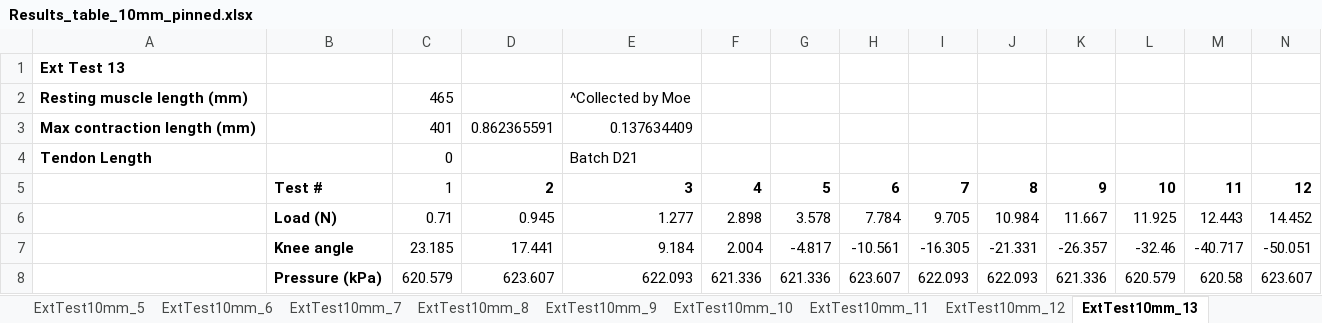
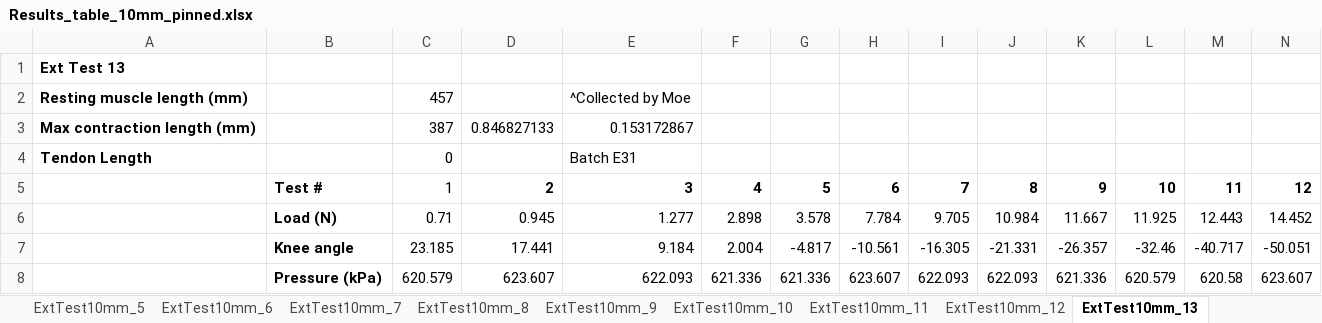
Before and after one commit to Agile-and-Adaptive-Robotics/Bipedal_Robot, an Excel workbook: Testing_Data/2026_06_Festo/Results_table_10mm_pinned.xlsx, sheet ExtTest10mm_13, drawn as a sheet; only a part is shown; values as stored, in another font and other column widths than the file's, no borders; charts and pictures not drawn; removed rows and columns are numbered as before the commit, all else as after; rows hold the shown columns only; the diff names each change by its address in the sheet, - before the commit and + after, or states it on an @@ line.

Commit message:
FlxTest06
Using the 46 cm length again.

```diff
--- a/Testing_Data/2026_06_Festo/Results_table_10mm_pinned.xlsx (sheet ExtTest10mm_13)
+++ b/Testing_Data/2026_06_Festo/Results_table_10mm_pinned.xlsx (sheet ExtTest10mm_13)
-C2: 465
+C2: 457
-row 3: Max contraction length (mm) |  | 401 | 0.862365591 | 0.137634409
+row 3: Max contraction length (mm) |  | 387 | 0.846827133 | 0.153172867
-E4: Batch D21
+E4: Batch E31
```
Also changed, not shown: other sheet tabs, charts or pictures, 39 other files.
